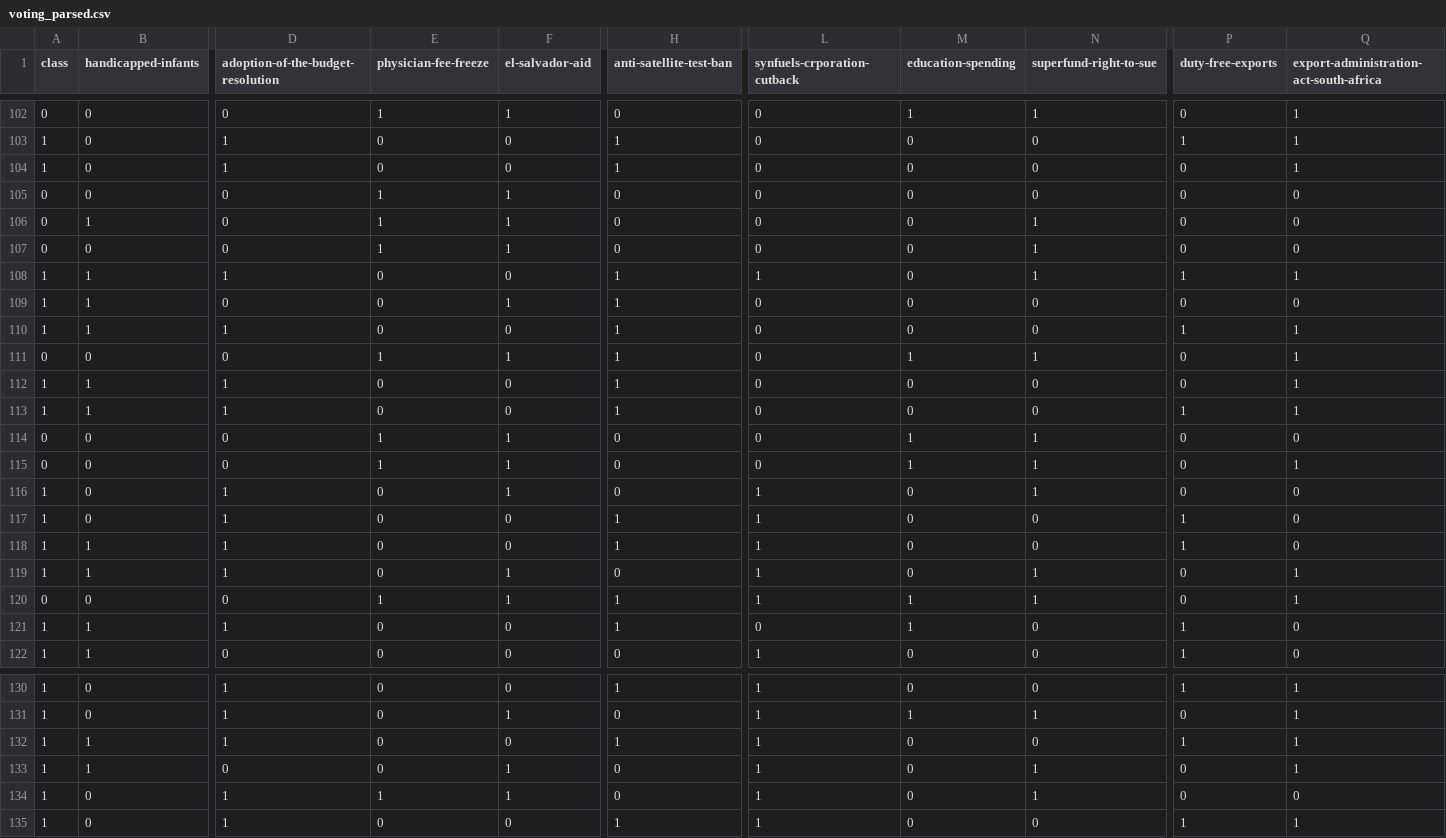
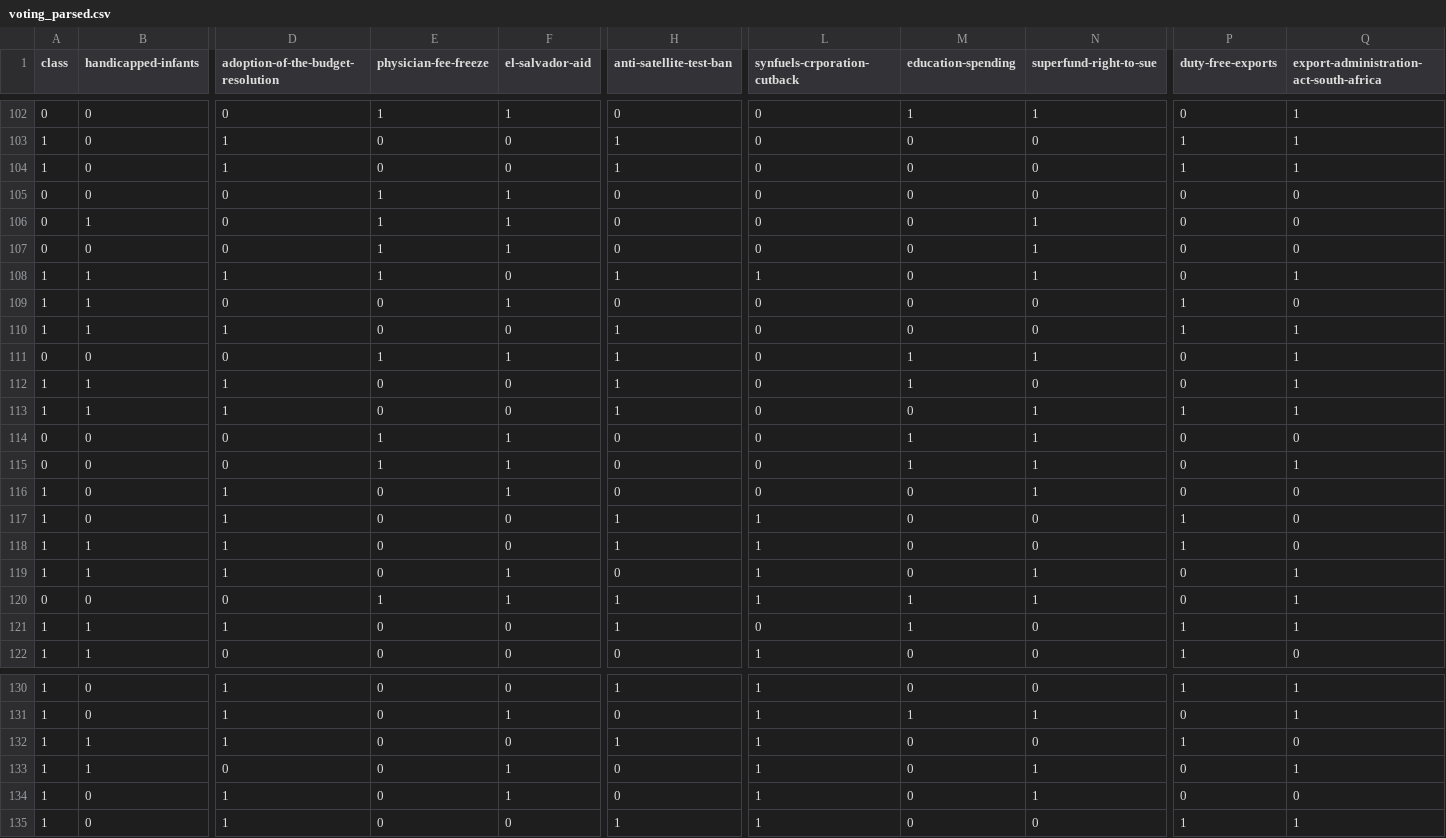
Before and after one commit to Cavalex/ML_Ex1, a CSV file: datasets/voting_parsed.csv, drawn as a sheet; only a part is shown, gaps mark what is left out; removed rows and columns are numbered as before the commit, all else as after; rows hold the shown columns only; the diff covers the shown part only; the diff names each change by its address in the sheet, - before the commit and + after, or states it on an @@ line.

Commit message:
added test sets and some config things

```diff
--- a/datasets/voting_parsed.csv
+++ b/datasets/voting_parsed.csv
-P104 (duty-free-exports): 0
+P104 (duty-free-exports): 1
-E108 (physician-fee-freeze): 0
+E108 (physician-fee-freeze): 1
-P108 (duty-free-exports): 1
+P108 (duty-free-exports): 0
-H109 (anti-satellite-test-ban): 1
+H109 (anti-satellite-test-ban): 0
-P109 (duty-free-exports): 0
+P109 (duty-free-exports): 1
-M112 (education-spending): 0
+M112 (education-spending): 1
-N113 (superfund-right-to-sue): 0
+N113 (superfund-right-to-sue): 1
-L116 (synfuels-crporation-cutback): 1
+L116 (synfuels-crporation-cutback): 0
-Q121: 0
+Q121: 1
-row 132: 1 | 1 | 1 | 0 | 0 | 1 | 1 | 0 | 0 | 1 | 1
+row 132: 1 | 1 | 1 | 0 | 0 | 1 | 1 | 0 | 0 | 1 | 0
-E134 (physician-fee-freeze): 1
+E134 (physician-fee-freeze): 0
```
Also changed, not shown: 3 added rows, 3 removed rows, 5 moved rows and 44 edited cells elsewhere in this file, 7 other files.
